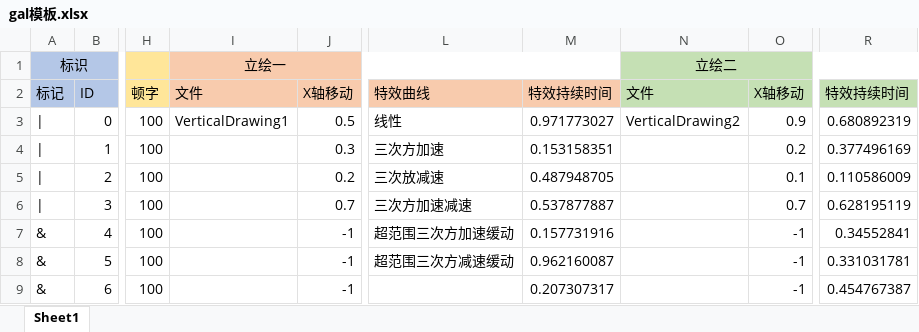
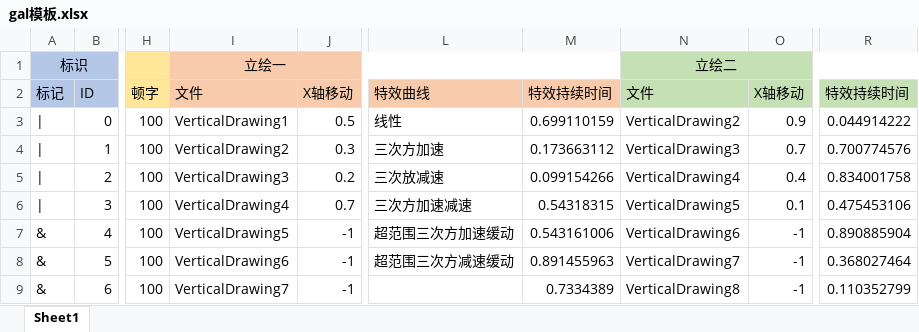
Before and after one commit to IPOL-Studio/CyanStars, an Excel workbook: Cyan-Stars/Assets/Editor/gal模板.xlsx, sheet Sheet1, drawn as a sheet; only a part is shown, gaps mark what is left out; values as stored, in another font and other column widths than the file's, no borders; conditional formats not drawn; the diff covers the shown part only; the diff names each change by its address in the sheet, - before the commit and + after, or states it on an @@ line.

```diff
--- a/Cyan-Stars/Assets/Editor/gal模板.xlsx (sheet Sheet1)
+++ b/Cyan-Stars/Assets/Editor/gal模板.xlsx (sheet Sheet1)
-M3: 0.971773027
+M3: 0.699110159
-R3: 0.680892319
+R3: 0.044914222
-I4: (empty)
+I4: VerticalDrawing2
-M4: 0.153158351
+M4: 0.173663112
-N4: (empty)
+N4: VerticalDrawing3
-O4: 0.2
+O4: 0.7
-R4: 0.377496169
+R4: 0.700774576
-I5: (empty)
+I5: VerticalDrawing3
-M5: 0.487948705
+M5: 0.099154266
-N5: (empty)
+N5: VerticalDrawing4
-O5: 0.1
+O5: 0.4
-R5: 0.110586009
+R5: 0.834001758
-I6: (empty)
+I6: VerticalDrawing4
-M6: 0.537877887
+M6: 0.54318315
-N6: (empty)
+N6: VerticalDrawing5
-O6: 0.7
+O6: 0.1
-R6: 0.628195119
+R6: 0.475453106
-I7: (empty)
+I7: VerticalDrawing5
-M7: 0.157731916
+M7: 0.543161006
-N7: (empty)
+N7: VerticalDrawing6
-R7: 0.34552841
+R7: 0.890885904
-I8: (empty)
+I8: VerticalDrawing6
-M8: 0.962160087
+M8: 0.891455963
-N8: (empty)
+N8: VerticalDrawing7
-R8: 0.331031781
+R8: 0.368027464
-I9: (empty)
+I9: VerticalDrawing7
-M9: 0.207307317
+M9: 0.7334389
-N9: (empty)
+N9: VerticalDrawing8
-R9: 0.454767387
+R9: 0.110352799
```
Also changed, not shown: 44 edited cells elsewhere in this sheet, 22 other files.
